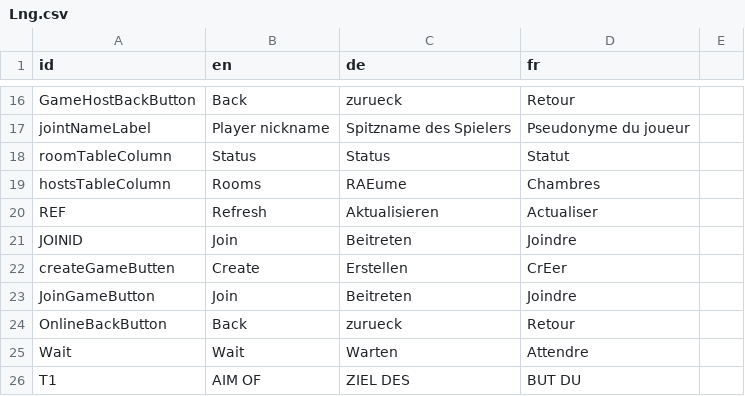
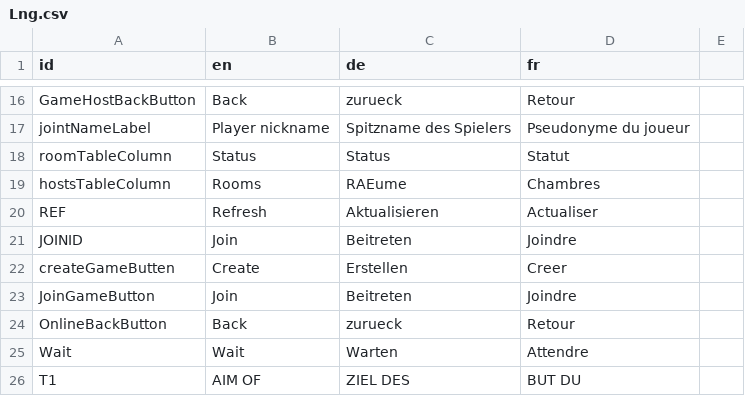
Before and after one commit to gipplab/ws21-swt-007, a CSV file: BM/src/application/Language/Lng.csv, drawn as a sheet; only a part is shown, gaps mark what is left out.

```diff
--- a/BM/src/application/Language/Lng.csv
+++ b/BM/src/application/Language/Lng.csv
@@ -21,3 +21,3 @@ REF,Refresh,Aktualisieren,Actualiser
 JOINID,Join,Beitreten,Joindre
-createGameButten,Create,Erstellen,CrEer
+createGameButten,Create,Erstellen,Creer
 JoinGameButton,Join,Beitreten,Joindre
```
Also changed, not shown: 11 other files.
